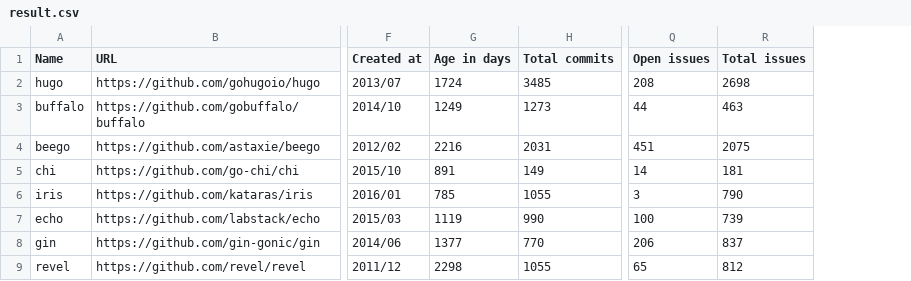
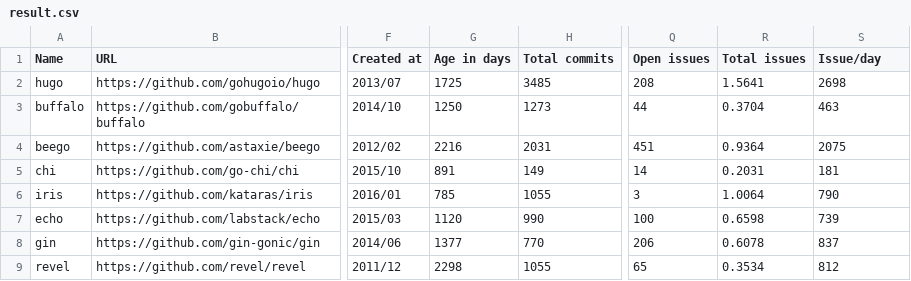
Before and after one commit to fedir/ghstat, a CSV file: result.csv, drawn as a sheet; only a part is shown, gaps mark what is left out; addresses are those after the commit; the diff names each change by its address in the sheet, - before the commit and + after, or states it on an @@ line.

```diff
--- a/result.csv
+++ b/result.csv
+column R (Total issues), rows 2-9: 1.5641 | 0.3704 | 0.9364 | 0.2031 | 1.0064 | 0.6598 | 0.6078 | 0.3534
-S1: Total issues
+S1: Issue/day
-G2 (Age in days): 1724
+G2 (Age in days): 1725
-G3 (Age in days): 1249
+G3 (Age in days): 1250
-G7 (Age in days): 1119
+G7 (Age in days): 1120
```
Also changed, not shown: stats/all_frameworks.csv, stats/go_frameworks.csv, 7 other files.
